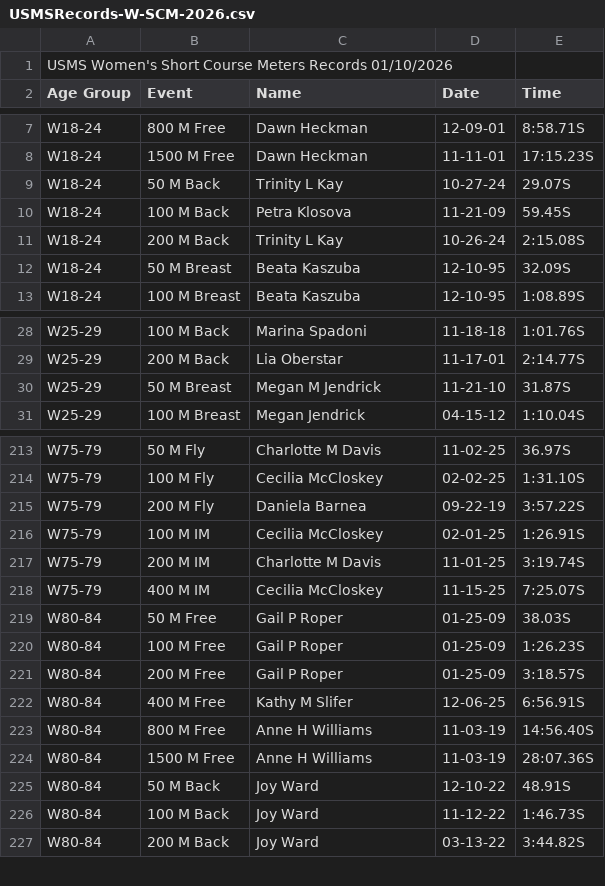
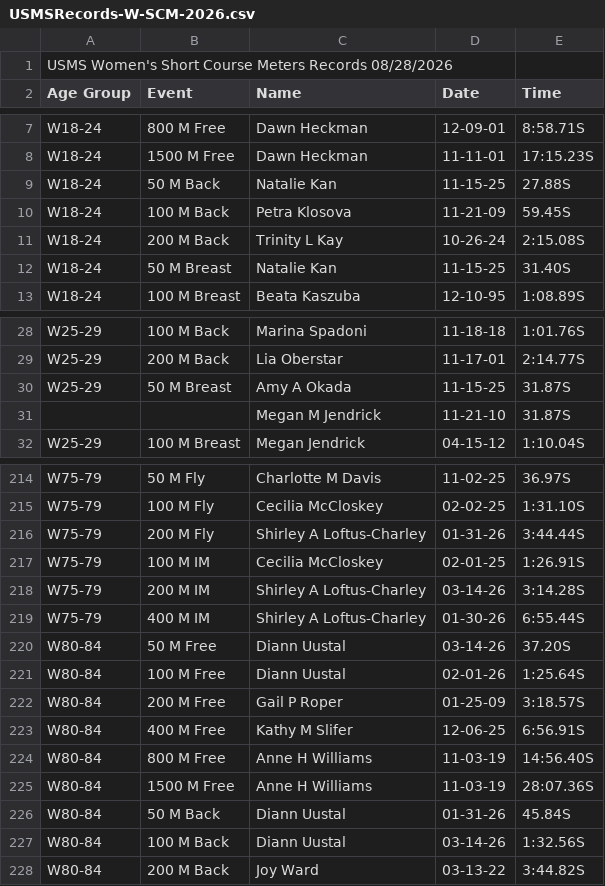
Before and after one commit to bobup/PMSTopTen, a CSV file: SeasonData/Season-2026/SourceData-2026/USMSRecords-W-SCM-2026.csv, drawn as a sheet; only a part is shown, gaps mark what is left out; the diff covers the shown part only.

```diff
--- a/SeasonData/Season-2026/SourceData-2026/USMSRecords-W-SCM-2026.csv
+++ b/SeasonData/Season-2026/SourceData-2026/USMSRecords-W-SCM-2026.csv
@@ -1,2 +1,2 @@
-USMS Women's Short Course Meters Records 01/10/2026
+USMS Women's Short Course Meters Records 08/28/2026
 Age Group,Event,Name,Date,Time
@@ -8,6 +8,6 @@ W18-24,800 M Free,Dawn Heckman,12-09-01,8:58.71S
 W18-24,1500 M Free,Dawn Heckman,11-11-01,17:15.23S
-W18-24,50 M Back,Trinity L Kay,10-27-24,29.07S
+W18-24,50 M Back,Natalie  Kan,11-15-25,27.88S
 W18-24,100 M Back,Petra Klosova,11-21-09,59.45S
 W18-24,200 M Back,Trinity L Kay,10-26-24,2:15.08S
-W18-24,50 M Breast,Beata Kaszuba,12-10-95,32.09S
+W18-24,50 M Breast,Natalie  Kan,11-15-25,31.40S
 W18-24,100 M Breast,Beata Kaszuba,12-10-95,1:08.89S
@@ -29,3 +29,4 @@ W25-29,100 M Back,Marina Spadoni,11-18-18,1:01.76S
 W25-29,200 M Back,Lia Oberstar,11-17-01,2:14.77S
-W25-29,50 M Breast,Megan M Jendrick,11-21-10,31.87S
+W25-29,50 M Breast,Amy A Okada,11-15-25,31.87S
+,,Megan M Jendrick,11-21-10,31.87S
 W25-29,100 M Breast,Megan Jendrick,04-15-12,1:10.04S
@@ -214,8 +215,8 @@ W75-79,50 M Fly,Charlotte M Davis,11-02-25,36.97S
 W75-79,100 M Fly,Cecilia McCloskey,02-02-25,1:31.10S
-W75-79,200 M Fly,Daniela Barnea,09-22-19,3:57.22S
+W75-79,200 M Fly,Shirley A Loftus-Charley,01-31-26,3:44.44S
 W75-79,100 M IM,Cecilia McCloskey,02-01-25,1:26.91S
-W75-79,200 M IM,Charlotte M Davis,11-01-25,3:19.74S
-W75-79,400 M IM,Cecilia McCloskey,11-15-25,7:25.07S
-W80-84,50 M Free,Gail P Roper,01-25-09,38.03S
-W80-84,100 M Free,Gail P Roper,01-25-09,1:26.23S
+W75-79,200 M IM,Shirley A Loftus-Charley,03-14-26,3:14.28S
+W75-79,400 M IM,Shirley A Loftus-Charley,01-30-26,6:55.44S
+W80-84,50 M Free,Diann Uustal,03-14-26,37.20S
+W80-84,100 M Free,Diann Uustal,02-01-26,1:25.64S
 W80-84,200 M Free,Gail P Roper,01-25-09,3:18.57S
@@ -224,4 +225,4 @@ W80-84,800 M Free,Anne H Williams,11-03-19,14:56.40S
 W80-84,1500 M Free,Anne H Williams,11-03-19,28:07.36S
-W80-84,50 M Back,Joy Ward,12-10-22,48.91S
-W80-84,100 M Back,Joy Ward,11-12-22,1:46.73S
+W80-84,50 M Back,Diann Uustal,01-31-26,45.84S
+W80-84,100 M Back,Diann Uustal,03-14-26,1:32.56S
 W80-84,200 M Back,Joy Ward,03-13-22,3:44.82S
```
Also changed, not shown: 53 edited cells elsewhere in this file, SeasonData/Season-2025/SourceData-2025/PACRecordsSCM-2025.csv, SeasonData/Season-2025/SourceData-2025/PACRecordsSCY-2025.csv, 45 other files.
